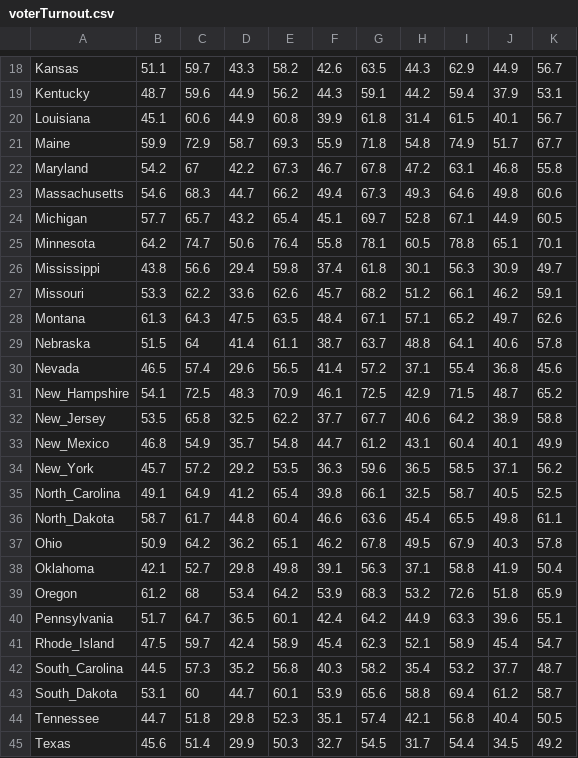
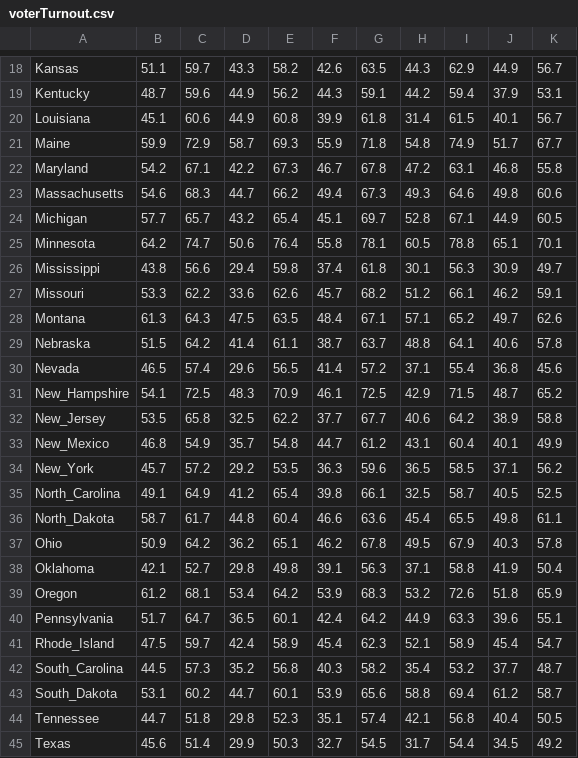
Before and after one commit to jkalar/d3-coordinated-viz, a CSV file: data/voterTurnout.csv, drawn as a sheet; only a part is shown, gaps mark what is left out.

```diff
--- a/data/voterTurnout.csv
+++ b/data/voterTurnout.csv
@@ -21,3 +21,3 @@ Louisiana,45.1,60.6,44.9,60.8,39.9,61.8,31.4,61.5,40.1,56.7
 Maine,59.9,72.9,58.7,69.3,55.9,71.8,54.8,74.9,51.7,67.7
-Maryland,54.2,67,42.2,67.3,46.7,67.8,47.2,63.1,46.8,55.8
+Maryland,54.2,67.1,42.2,67.3,46.7,67.8,47.2,63.1,46.8,55.8
 Massachusetts,54.6,68.3,44.7,66.2,49.4,67.3,49.3,64.6,49.8,60.6
@@ -28,3 +28,3 @@ Missouri,53.3,62.2,33.6,62.6,45.7,68.2,51.2,66.1,46.2,59.1
 Montana,61.3,64.3,47.5,63.5,48.4,67.1,57.1,65.2,49.7,62.6
-Nebraska,51.5,64,41.4,61.1,38.7,63.7,48.8,64.1,40.6,57.8
+Nebraska,51.5,64.2,41.4,61.1,38.7,63.7,48.8,64.1,40.6,57.8
 Nevada,46.5,57.4,29.6,56.5,41.4,57.2,37.1,55.4,36.8,45.6
@@ -38,3 +38,3 @@ Ohio,50.9,64.2,36.2,65.1,46.2,67.8,49.5,67.9,40.3,57.8
 Oklahoma,42.1,52.7,29.8,49.8,39.1,56.3,37.1,58.8,41.9,50.4
-Oregon,61.2,68,53.4,64.2,53.9,68.3,53.2,72.6,51.8,65.9
+Oregon,61.2,68.1,53.4,64.2,53.9,68.3,53.2,72.6,51.8,65.9
 Pennsylvania,51.7,64.7,36.5,60.1,42.4,64.2,44.9,63.3,39.6,55.1
@@ -42,3 +42,3 @@ Rhode_Island,47.5,59.7,42.4,58.9,45.4,62.3,52.1,58.9,45.4,54.7
 South_Carolina,44.5,57.3,35.2,56.8,40.3,58.2,35.4,53.2,37.7,48.7
-South_Dakota,53.1,60,44.7,60.1,53.9,65.6,58.8,69.4,61.2,58.7
+South_Dakota,53.1,60.2,44.7,60.1,53.9,65.6,58.8,69.4,61.2,58.7
 Tennessee,44.7,51.8,29.8,52.3,35.1,57.4,42.1,56.8,40.4,50.5
```
Also changed, not shown: 1 other file.
